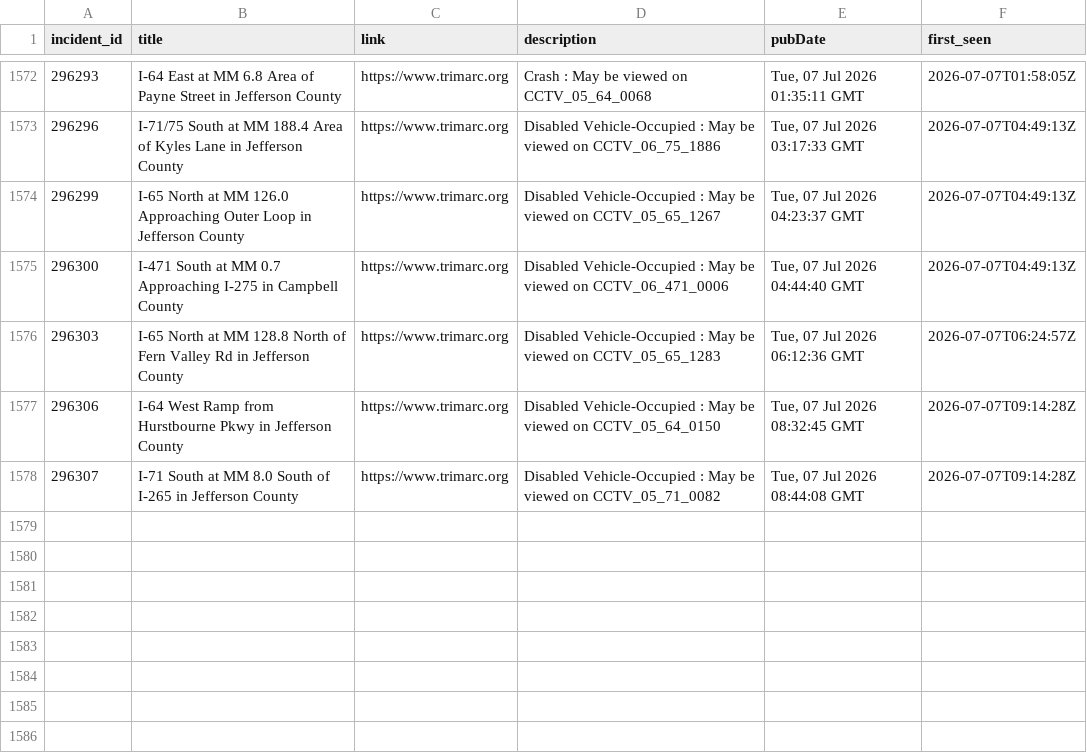
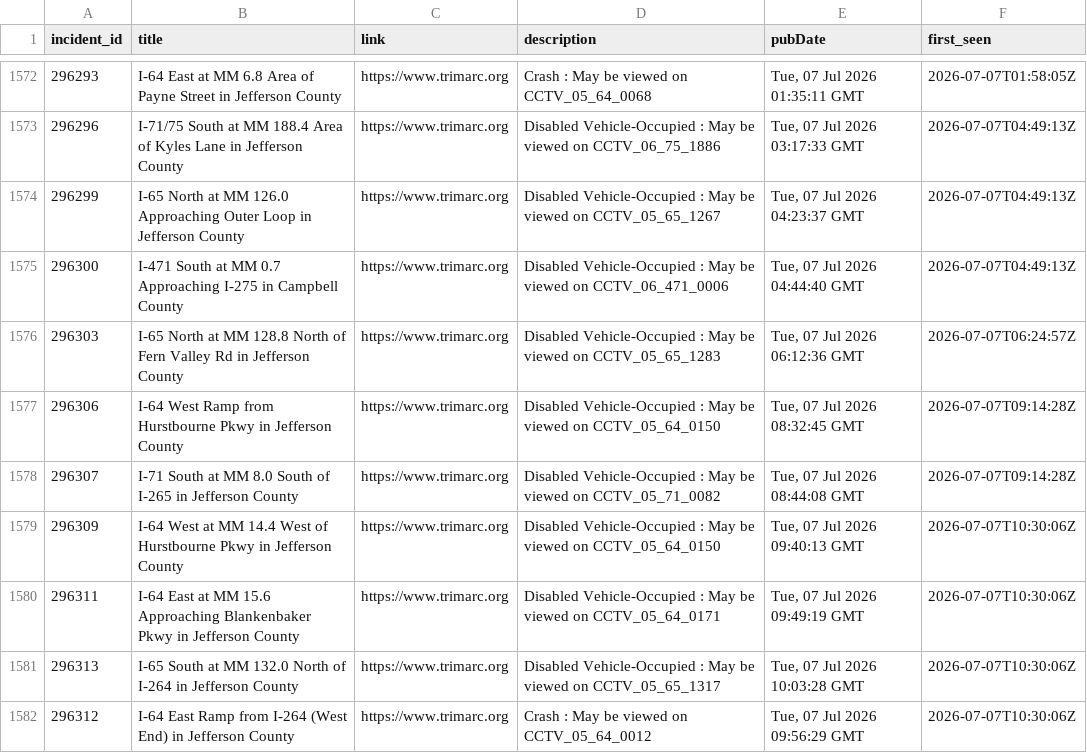
Before and after one commit to markschaver/TRIMARC, a CSV file: data/trimarc.csv, drawn as a sheet; only a part is shown, gaps mark what is left out; the diff names each change by its address in the sheet, - before the commit and + after, or states it on an @@ line.

```diff
--- a/data/trimarc.csv
+++ b/data/trimarc.csv
+row 1579: 296309 | I-64 West at MM 14.4 West of Hurstbourne Pkwy in Jefferson County | https://www.trimarc.org | Disabled Vehicle-Occupied : May be viewed on CCTV_05_64_0150 | Tue, 07 Jul 2026 09:40:13 GMT | 2026-07-07T10:30:06Z
+row 1580: 296311 | I-64 East at MM 15.6 Approaching Blankenbaker Pkwy in Jefferson County | https://www.trimarc.org | Disabled Vehicle-Occupied : May be viewed on CCTV_05_64_0171 | Tue, 07 Jul 2026 09:49:19 GMT | 2026-07-07T10:30:06Z
+row 1581: 296313 | I-65 South at MM 132.0 North of I-264 in Jefferson County | https://www.trimarc.org | Disabled Vehicle-Occupied : May be viewed on CCTV_05_65_1317 | Tue, 07 Jul 2026 10:03:28 GMT | 2026-07-07T10:30:06Z
+row 1582: 296312 | I-64 East Ramp from I-264 (West End) in Jefferson County | https://www.trimarc.org | Crash : May be viewed on CCTV_05_64_0012 | Tue, 07 Jul 2026 09:56:29 GMT | 2026-07-07T10:30:06Z
```
Also changed, not shown: 1 other file.
